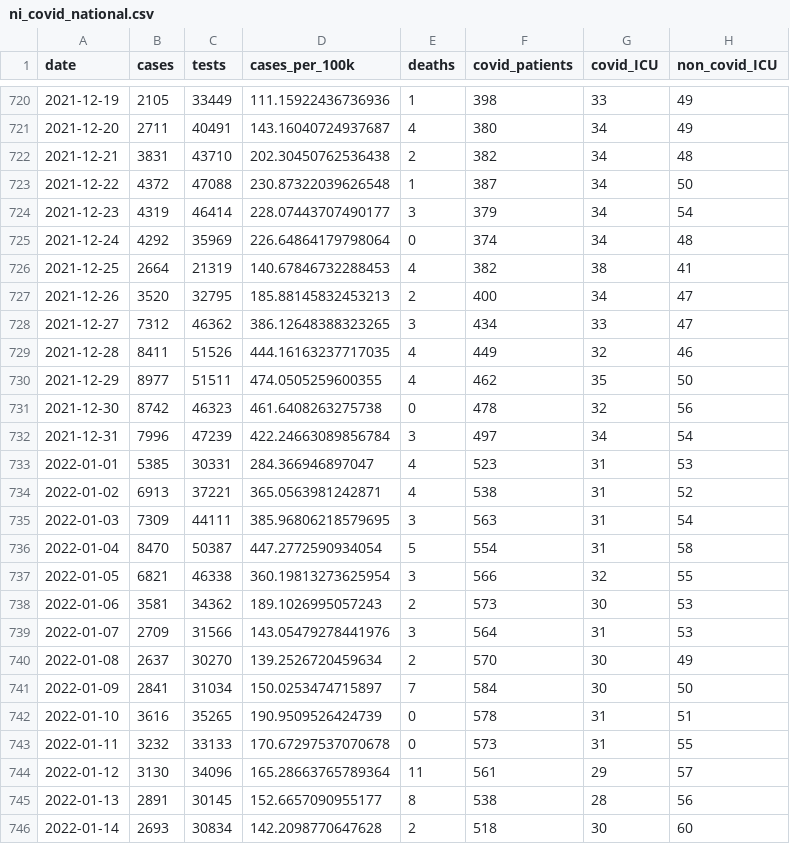
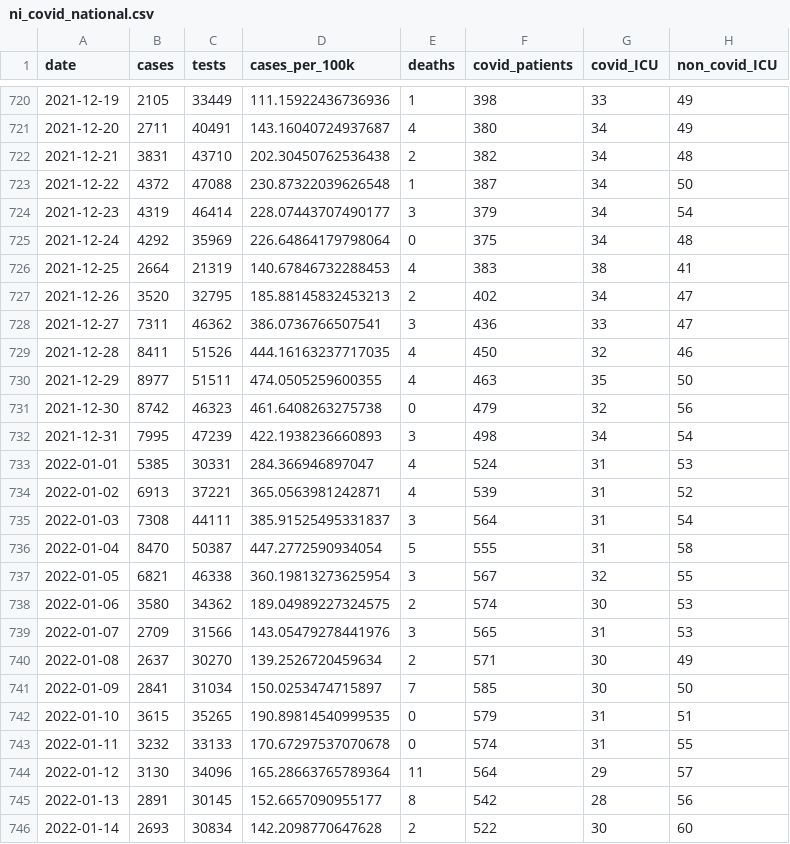
Before and after one commit to obrienjoey/covid19northernireland, a CSV file: data/ni_covid_national.csv, drawn as a sheet; only a part is shown, gaps mark what is left out; the diff covers the shown part only; the diff names each change by its address in the sheet, - before the commit and + after, or states it on an @@ line.

```diff
--- a/data/ni_covid_national.csv
+++ b/data/ni_covid_national.csv
-F725 (covid_patients): 374
+F725 (covid_patients): 375
-F726 (covid_patients): 382
+F726 (covid_patients): 383
-F727 (covid_patients): 400
+F727 (covid_patients): 402
-B728 (cases): 7312
+B728 (cases): 7311
-D728 (cases_per_100k): 386.12648388323265
+D728 (cases_per_100k): 386.0736766507541
-F728 (covid_patients): 434
+F728 (covid_patients): 436
-F729 (covid_patients): 449
+F729 (covid_patients): 450
-F730 (covid_patients): 462
+F730 (covid_patients): 463
-F731 (covid_patients): 478
+F731 (covid_patients): 479
-B732 (cases): 7996
+B732 (cases): 7995
-D732 (cases_per_100k): 422.24663089856784
+D732 (cases_per_100k): 422.1938236660893
-F732 (covid_patients): 497
+F732 (covid_patients): 498
-F733 (covid_patients): 523
+F733 (covid_patients): 524
-F734 (covid_patients): 538
+F734 (covid_patients): 539
-B735 (cases): 7309
+B735 (cases): 7308
-D735 (cases_per_100k): 385.96806218579695
+D735 (cases_per_100k): 385.91525495331837
-F735 (covid_patients): 563
+F735 (covid_patients): 564
-F736 (covid_patients): 554
+F736 (covid_patients): 555
-F737 (covid_patients): 566
+F737 (covid_patients): 567
-B738 (cases): 3581
+B738 (cases): 3580
-D738 (cases_per_100k): 189.1026995057243
+D738 (cases_per_100k): 189.04989227324575
-F738 (covid_patients): 573
+F738 (covid_patients): 574
-F739 (covid_patients): 564
+F739 (covid_patients): 565
-F740 (covid_patients): 570
+F740 (covid_patients): 571
-F741 (covid_patients): 584
+F741 (covid_patients): 585
-B742 (cases): 3616
+B742 (cases): 3615
-D742 (cases_per_100k): 190.9509526424739
+D742 (cases_per_100k): 190.89814540999535
-F742 (covid_patients): 578
+F742 (covid_patients): 579
-F743 (covid_patients): 573
+F743 (covid_patients): 574
-F744 (covid_patients): 561
+F744 (covid_patients): 564
-F745 (covid_patients): 538
+F745 (covid_patients): 542
-F746 (covid_patients): 518
+F746 (covid_patients): 522
```
Also changed, not shown: 3 added rows and 75 edited cells elsewhere in this file, data/ni_covid_local.csv, 1 other file.
